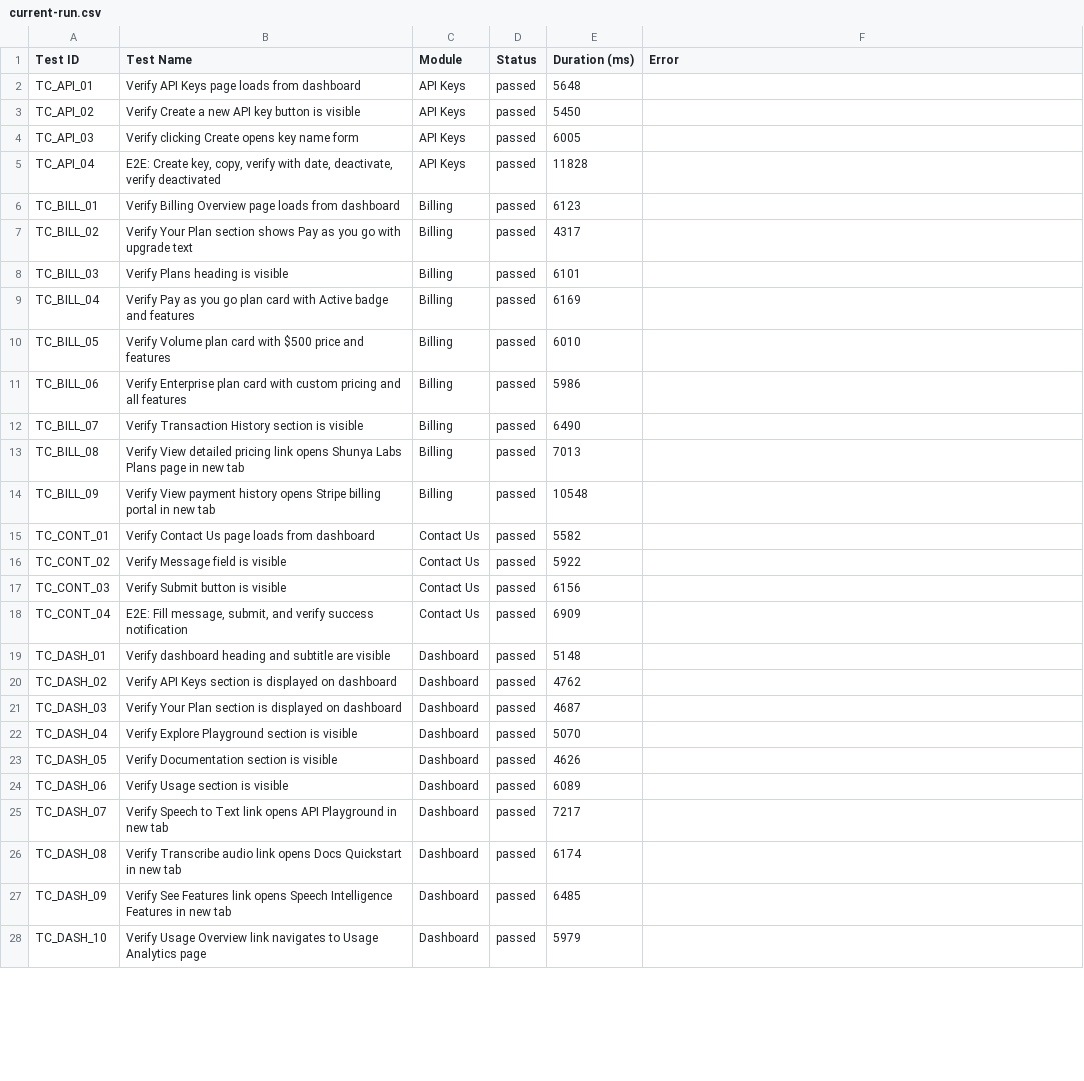
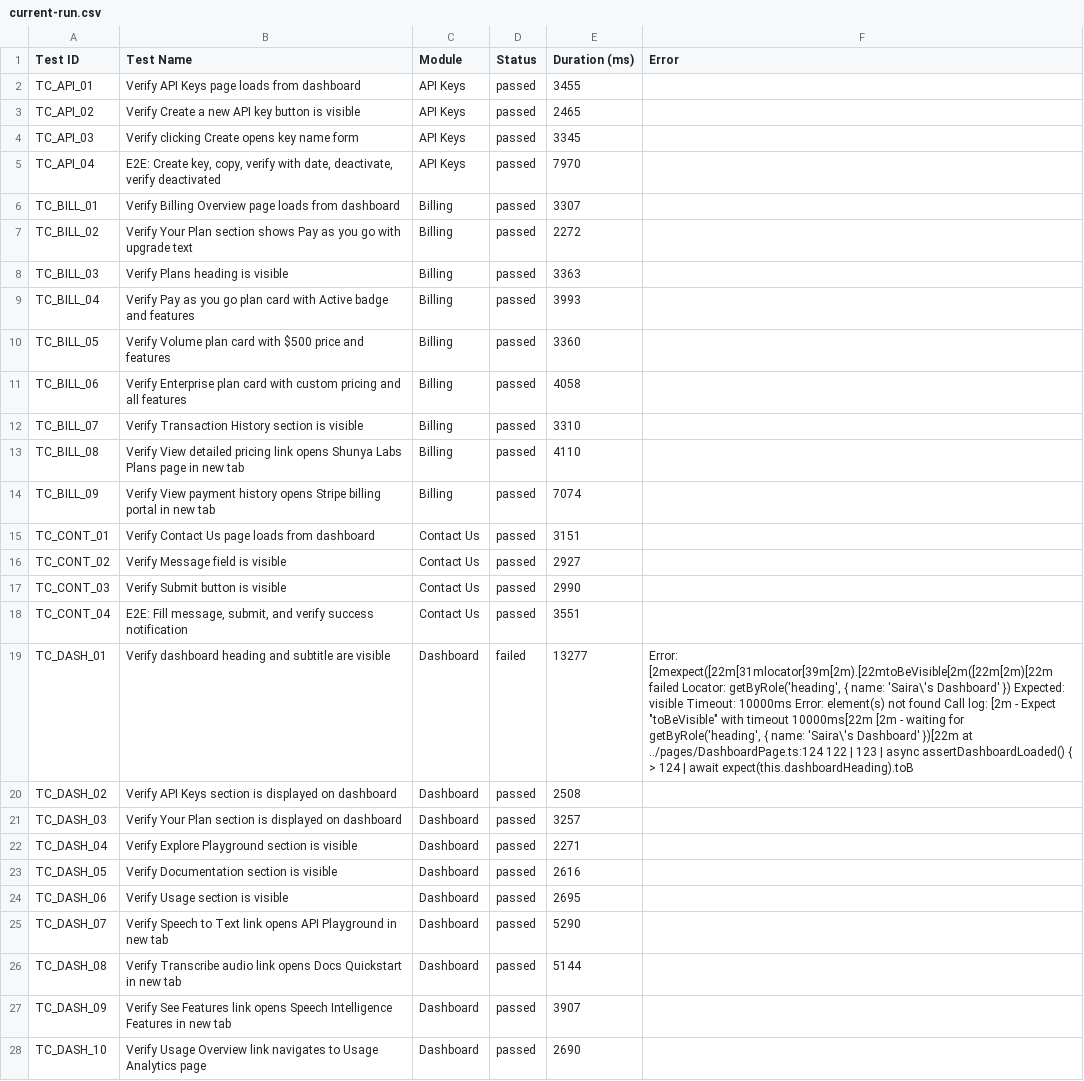
Before and after one commit to saira-uwc/Shunyalabs_console, a CSV file: docs/exports/current-run.csv, drawn as a sheet; only a part is shown; the diff covers the shown part only; the diff names each change by its address in the sheet, - before the commit and + after, or states it on an @@ line.

```diff
--- a/docs/exports/current-run.csv
+++ b/docs/exports/current-run.csv
-E2 (Duration (ms)): 5648
+E2 (Duration (ms)): 3455
-E3 (Duration (ms)): 5450
+E3 (Duration (ms)): 2465
-E4 (Duration (ms)): 6005
+E4 (Duration (ms)): 3345
-E5 (Duration (ms)): 11828
+E5 (Duration (ms)): 7970
-E6 (Duration (ms)): 6123
+E6 (Duration (ms)): 3307
-E7 (Duration (ms)): 4317
+E7 (Duration (ms)): 2272
-E8 (Duration (ms)): 6101
+E8 (Duration (ms)): 3363
-E9 (Duration (ms)): 6169
+E9 (Duration (ms)): 3993
-E10 (Duration (ms)): 6010
+E10 (Duration (ms)): 3360
-E11 (Duration (ms)): 5986
+E11 (Duration (ms)): 4058
-E12 (Duration (ms)): 6490
+E12 (Duration (ms)): 3310
-E13 (Duration (ms)): 7013
+E13 (Duration (ms)): 4110
-E14 (Duration (ms)): 10548
+E14 (Duration (ms)): 7074
-E15 (Duration (ms)): 5582
+E15 (Duration (ms)): 3151
-E16 (Duration (ms)): 5922
+E16 (Duration (ms)): 2927
-E17 (Duration (ms)): 6156
+E17 (Duration (ms)): 2990
-E18 (Duration (ms)): 6909
+E18 (Duration (ms)): 3551
-D19 (Status): passed
+D19 (Status): failed
-E19 (Duration (ms)): 5148
+E19 (Duration (ms)): 13277
-F19 (Error): (empty)
+F19 (Error): Error: [2mexpect([22m[31mlocator[39m[2m).[22mtoBeVisible[2m([22m[2m)[22m failed Locator: getByRole('heading', { name: 'Saira\'s Dashboard' }) Expected: visible Timeout: 10000ms Error: element(s) not found Call log: [2m - Expect "toBeVisible" with timeout 10000ms[22m [2m - waiting for getByRole('heading', { name: 'Saira\'s Dashboard' })[22m at ../pages/DashboardPage.ts:124 122 | 123 | async assertDashboardLoaded() { > 124 | await expect(this.dashboardHeading).toB
-E20 (Duration (ms)): 4762
+E20 (Duration (ms)): 2508
-E21 (Duration (ms)): 4687
+E21 (Duration (ms)): 3257
-E22 (Duration (ms)): 5070
+E22 (Duration (ms)): 2271
-E23 (Duration (ms)): 4626
+E23 (Duration (ms)): 2616
-E24 (Duration (ms)): 6089
+E24 (Duration (ms)): 2695
-E25 (Duration (ms)): 7217
+E25 (Duration (ms)): 5290
-E26 (Duration (ms)): 6174
+E26 (Duration (ms)): 5144
-E27 (Duration (ms)): 6485
+E27 (Duration (ms)): 3907
-E28 (Duration (ms)): 5979
+E28 (Duration (ms)): 2690
```
Also changed, not shown: 26 edited cells elsewhere in this file, docs/exports/all-runs-summary.csv, 2 other files.
